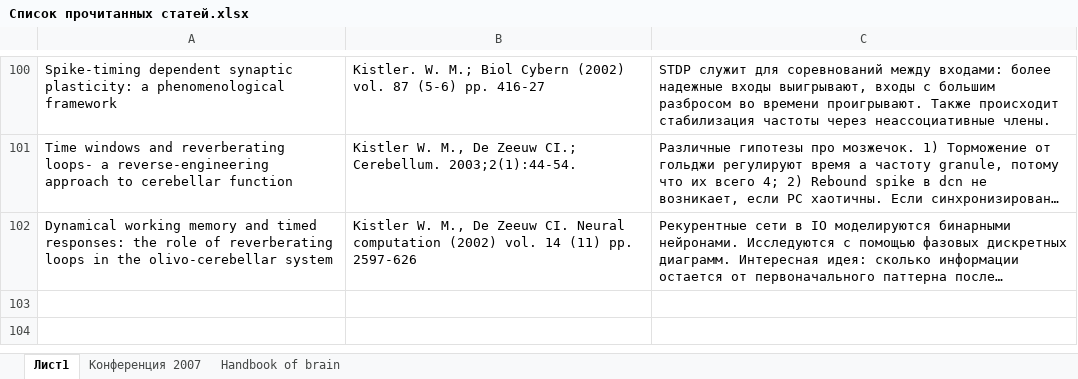
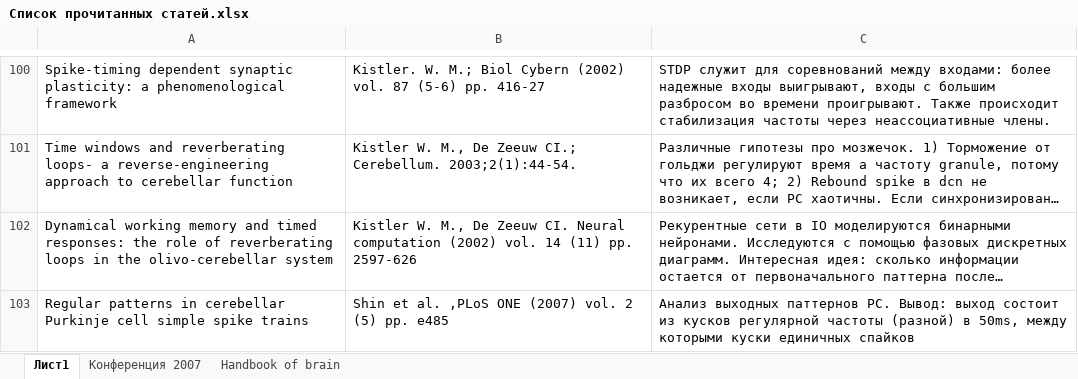
Before and after one commit to vardaanbhat/ntebooks, an Excel workbook: Список прочитанных статей.xlsx, sheet Лист1, drawn as a sheet; only a part is shown, gaps mark what is left out; long unchanged cells end in …; values as stored, in another font and other column widths than the file's, no borders; the diff names each change by its address in the sheet, - before the commit and + after, or states it on an @@ line.

Commit message:
- Regular patterns in cerebellar Purkinje cell simple spike trains.pdf

```diff
--- a/Список прочитанных статей.xlsx (sheet Лист1)
+++ b/Список прочитанных статей.xlsx (sheet Лист1)
+row 103: Regular patterns in cerebellar Purkinje cell simple spike trains | Shin et al. ,PLoS ONE (2007) vol. 2 (5) pp. e485 | Анализ выходных паттернов PC. Вывод: выход состоит из кусков регулярной частоты (разной) в 50ms, между которыми куски единичных спайков
```
Also changed, not shown: 1 other file.
